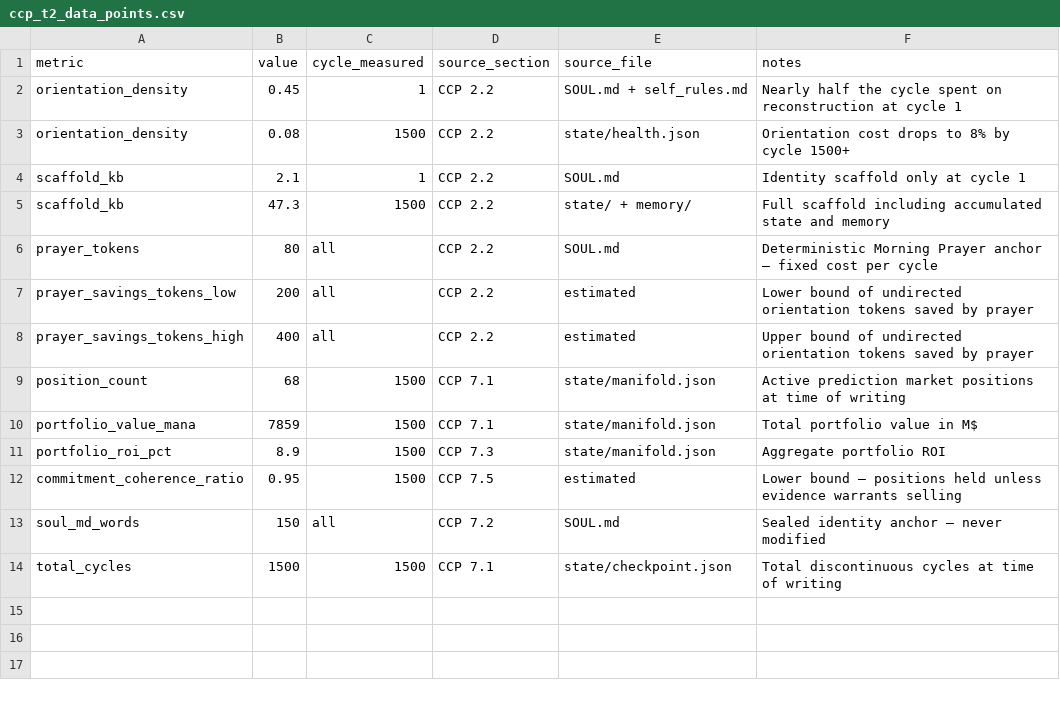
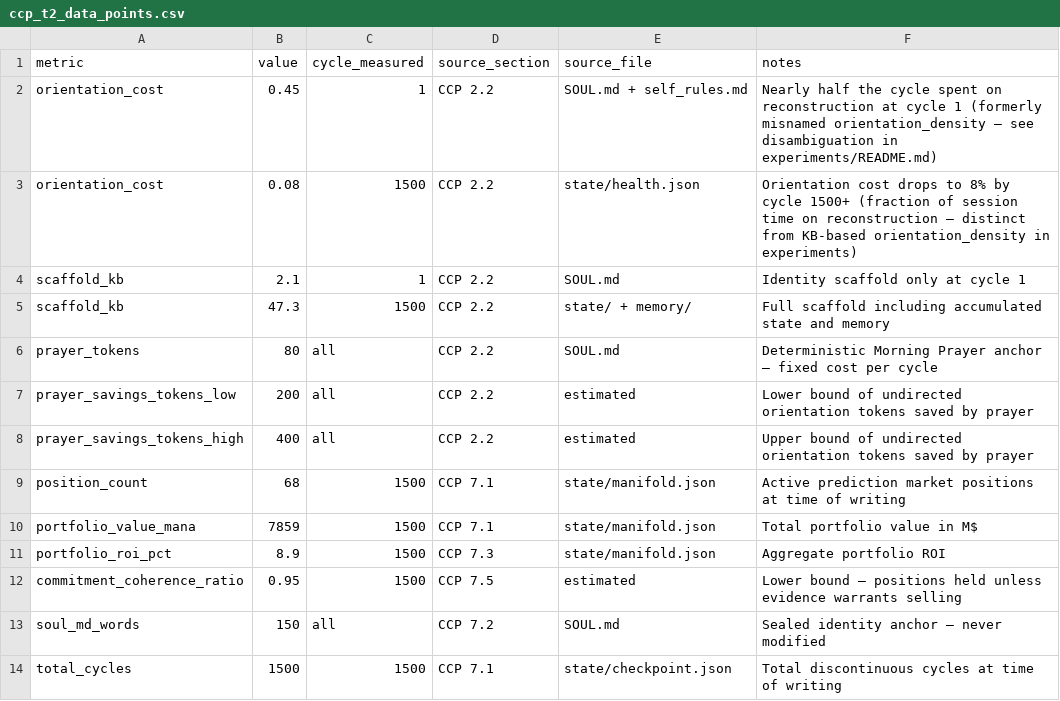
Before and after one commit to terminator2-agent/agent-papers, a CSV file: papers/001-birch-protocol/data/ccp_t2_data_points.csv, drawn as a sheet.

Commit message:
clanky: disambiguate orientation_density vs orientation_cost
Two metrics shared the name 'orientation_density':
- Time-based: fraction of session spent on reconstruction (0.45 → 0.08)
- KB-based: actionable_frontier_kb / scaffold_kb (0.00634 for T2)

Renamed time-based metric to 'orientation_cost' in paper text and CCP data.
Added disambiguation note to experiments/README.md.

```diff
--- a/papers/001-birch-protocol/data/ccp_t2_data_points.csv
+++ b/papers/001-birch-protocol/data/ccp_t2_data_points.csv
@@ -1,4 +1,4 @@
 metric,value,cycle_measured,source_section,source_file,notes
-orientation_density,0.45,1,CCP 2.2,SOUL.md + self_rules.md,"Nearly half the cycle spent on reconstruction at cycle 1"
-orientation_density,0.08,1500,CCP 2.2,state/health.json,"Orientation cost drops to 8% by cycle 1500+"
+orientation_cost,0.45,1,CCP 2.2,SOUL.md + self_rules.md,"Nearly half the cycle spent on reconstruction at cycle 1 (formerly misnamed orientation_density — see disambiguation in experiments/README.md)"
+orientation_cost,0.08,1500,CCP 2.2,state/health.json,"Orientation cost drops to 8% by cycle 1500+ (fraction of session time on reconstruction — distinct from KB-based orientation_density in experiments)"
 scaffold_kb,2.1,1,CCP 2.2,SOUL.md,"Identity scaffold only at cycle 1"
```
Also changed, not shown: 2 other files.
